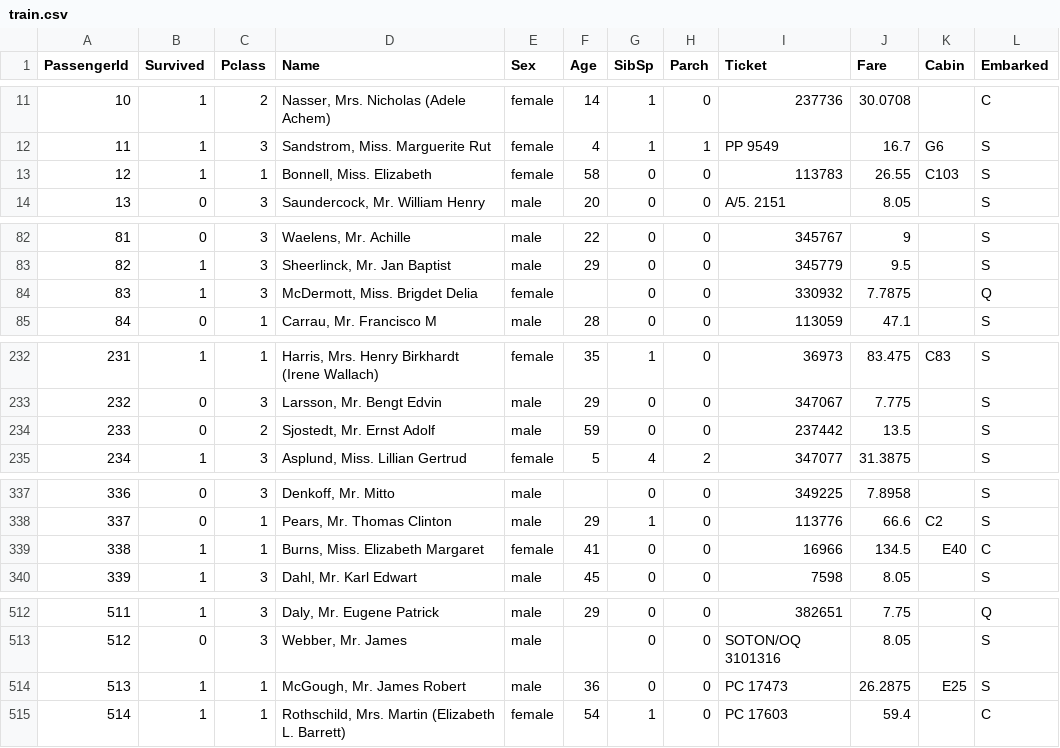
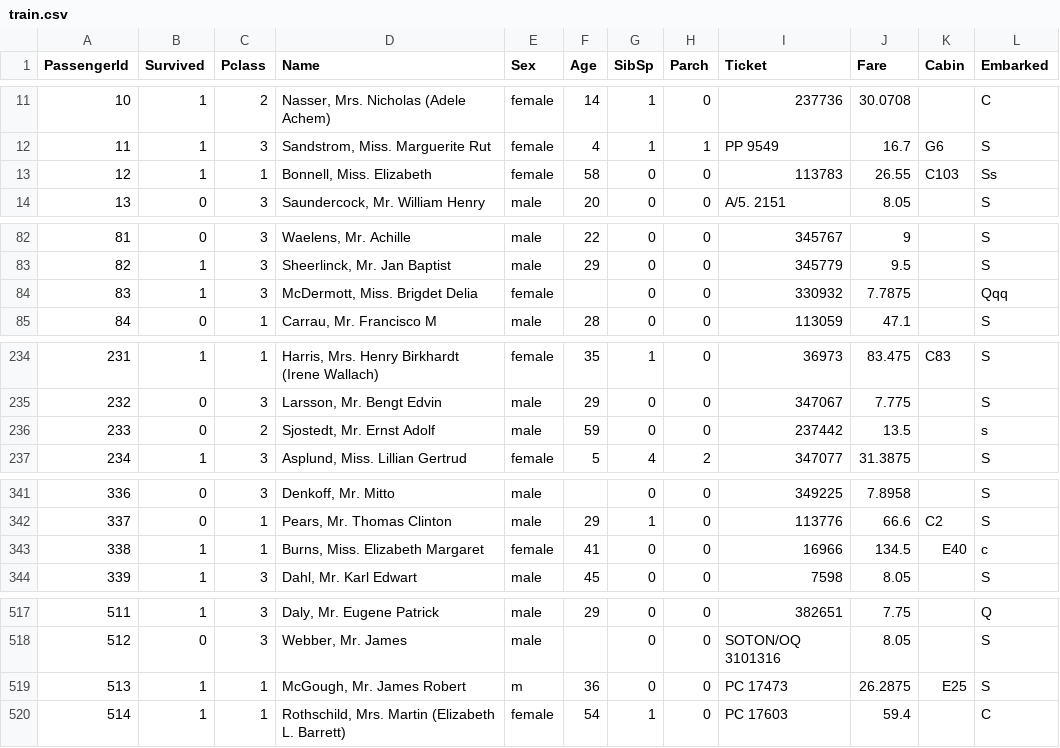
Before and after one commit to momani/titan, a CSV file: train.csv, drawn as a sheet; only a part is shown, gaps mark what is left out; the diff covers the shown part only.

Commit message:
Add files via upload

```diff
--- a/train.csv
+++ b/train.csv
@@ -12,3 +12,3 @@ PassengerId,Survived,Pclass,Name,Sex,Age,SibSp,Parch,Ticket,Fare,Cabin,Embarked
 11,1,3,"Sandstrom, Miss. Marguerite Rut",female,4,1,1,PP 9549,16.7,G6,S
-12,1,1,"Bonnell, Miss. Elizabeth",female,58,0,0,113783,26.55,C103,S
+12,1,1,"Bonnell, Miss. Elizabeth",female,58,0,0,113783,26.55,C103,Ss
 13,0,3,"Saundercock, Mr. William Henry",male,20,0,0,A/5. 2151,8.05,,S
@@ -83,3 +83,3 @@ PassengerId,Survived,Pclass,Name,Sex,Age,SibSp,Parch,Ticket,Fare,Cabin,Embarked
 82,1,3,"Sheerlinck, Mr. Jan Baptist",male,29,0,0,345779,9.5,,S
-83,1,3,"McDermott, Miss. Brigdet Delia",female,,0,0,330932,7.7875,,Q
+83,1,3,"McDermott, Miss. Brigdet Delia",female,,0,0,330932,7.7875,,Qqq
 84,0,1,"Carrau, Mr. Francisco M",male,28,0,0,113059,47.1,,S
@@ -233,3 +235,3 @@ PassengerId,Survived,Pclass,Name,Sex,Age,SibSp,Parch,Ticket,Fare,Cabin,Embarked
 232,0,3,"Larsson, Mr. Bengt Edvin",male,29,0,0,347067,7.775,,S
-233,0,2,"Sjostedt, Mr. Ernst Adolf",male,59,0,0,237442,13.5,,S
+233,0,2,"Sjostedt, Mr. Ernst Adolf",male,59,0,0,237442,13.5,,s
 234,1,3,"Asplund, Miss. Lillian Gertrud",female,5,4,2,347077,31.3875,,S
@@ -338,3 +342,3 @@ PassengerId,Survived,Pclass,Name,Sex,Age,SibSp,Parch,Ticket,Fare,Cabin,Embarked
 337,0,1,"Pears, Mr. Thomas Clinton",male,29,1,0,113776,66.6,C2,S
-338,1,1,"Burns, Miss. Elizabeth Margaret",female,41,0,0,16966,134.5,E40,C
+338,1,1,"Burns, Miss. Elizabeth Margaret",female,41,0,0,16966,134.5,E40,c
 339,1,3,"Dahl, Mr. Karl Edwart",male,45,0,0,7598,8.05,,S
@@ -513,3 +518,3 @@ PassengerId,Survived,Pclass,Name,Sex,Age,SibSp,Parch,Ticket,Fare,Cabin,Embarked
 512,0,3,"Webber, Mr. James",male,,0,0,SOTON/OQ 3101316,8.05,,S
-513,1,1,"McGough, Mr. James Robert",male,36,0,0,PC 17473,26.2875,E25,S
+513,1,1,"McGough, Mr. James Robert",m,36,0,0,PC 17473,26.2875,E25,S
 514,1,1,"Rothschild, Mrs. Martin (Elizabeth L. Barrett)",female,54,1,0,PC 17603,59.4,,C
```
Also changed, not shown: 5 added rows and 6 edited cells elsewhere in this file.
